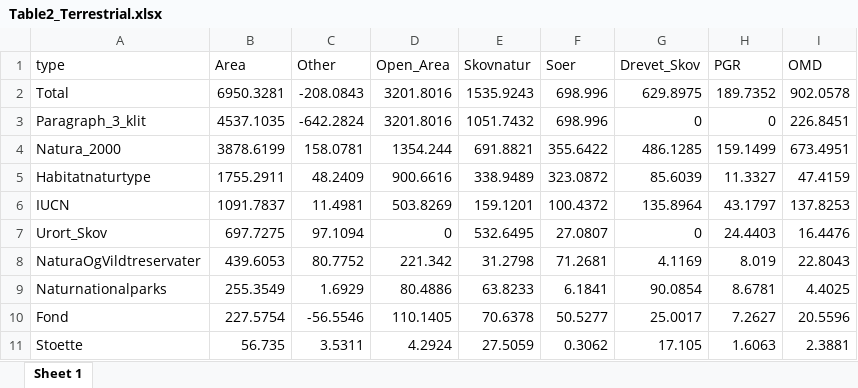
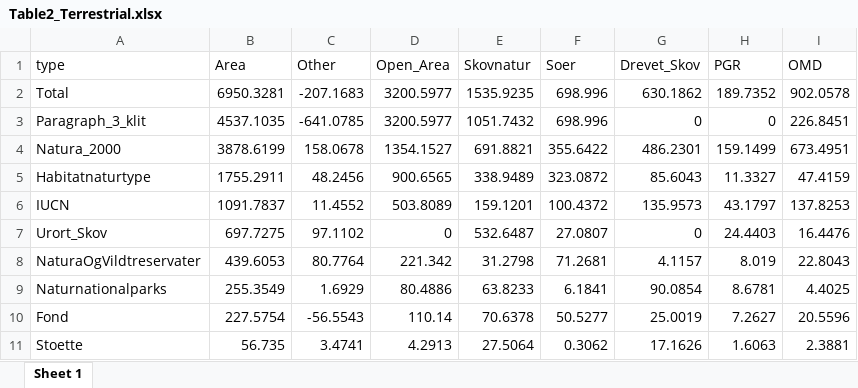
Before and after one commit to Sustainscapes/BiodiversityCounsil, an Excel workbook: Table2_Terrestrial.xlsx, sheet Sheet 1, drawn as a sheet; values as stored, in another font and other column widths than the file's, no borders; the diff names each change by its address in the sheet, - before the commit and + after, or states it on an @@ line.

Commit message:
New terrestrial tables

```diff
--- a/Table2_Terrestrial.xlsx (sheet Sheet 1)
+++ b/Table2_Terrestrial.xlsx (sheet Sheet 1)
-C2 (Other): -208.0843
+C2 (Other): -207.1683
-D2:D3 (Open_Area): 3201.8016
+D2:D3 (Open_Area): 3200.5977
-E2 (Skovnatur): 1535.9243
+E2 (Skovnatur): 1535.9235
-G2 (Drevet_Skov): 629.8975
+G2 (Drevet_Skov): 630.1862
-C3 (Other): -642.2824
+C3 (Other): -641.0785
-C4 (Other): 158.0781
+C4 (Other): 158.0678
-D4 (Open_Area): 1354.244
+D4 (Open_Area): 1354.1527
-G4 (Drevet_Skov): 486.1285
+G4 (Drevet_Skov): 486.2301
-C5 (Other): 48.2409
+C5 (Other): 48.2456
-D5 (Open_Area): 900.6616
+D5 (Open_Area): 900.6565
-G5 (Drevet_Skov): 85.6039
+G5 (Drevet_Skov): 85.6043
-C6 (Other): 11.4981
+C6 (Other): 11.4552
-D6 (Open_Area): 503.8269
+D6 (Open_Area): 503.8089
-G6 (Drevet_Skov): 135.8964
+G6 (Drevet_Skov): 135.9573
-C7 (Other): 97.1094
+C7 (Other): 97.1102
-E7 (Skovnatur): 532.6495
+E7 (Skovnatur): 532.6487
-C8 (Other): 80.7752
+C8 (Other): 80.7764
-G8 (Drevet_Skov): 4.1169
+G8 (Drevet_Skov): 4.1157
-C10 (Other): -56.5546
+C10 (Other): -56.5543
-D10 (Open_Area): 110.1405
+D10 (Open_Area): 110.14
-G10 (Drevet_Skov): 25.0017
+G10 (Drevet_Skov): 25.0019
-C11 (Other): 3.5311
+C11 (Other): 3.4741
-D11 (Open_Area): 4.2924
+D11 (Open_Area): 4.2913
-E11 (Skovnatur): 27.5059
+E11 (Skovnatur): 27.5064
-G11 (Drevet_Skov): 17.105
+G11 (Drevet_Skov): 17.1626
```
Also changed, not shown: Table1_Terrestrial.xlsx.
